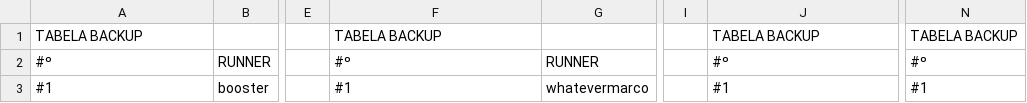
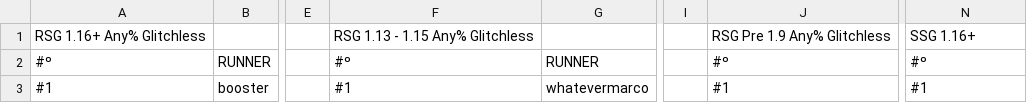
Before and after one commit to MCSR-Brasil/MCSR-hub, a CSV file: StateRanking/Scripts/tabela.csv, drawn as a sheet; only a part is shown, gaps mark what is left out; the diff names each change by its address in the sheet, - before the commit and + after, or states it on an @@ line.

Commit message:
tabela

```diff
--- a/StateRanking/Scripts/tabela.csv
+++ b/StateRanking/Scripts/tabela.csv
-A1: TABELA BACKUP
+A1: RSG 1.16+ Any% Glitchless
-F1: TABELA BACKUP
+F1: RSG 1.13 - 1.15 Any% Glitchless
-J1: TABELA BACKUP
+J1: RSG Pre 1.9 Any% Glitchless
-N1: TABELA BACKUP
+N1: SSG 1.16+
```
